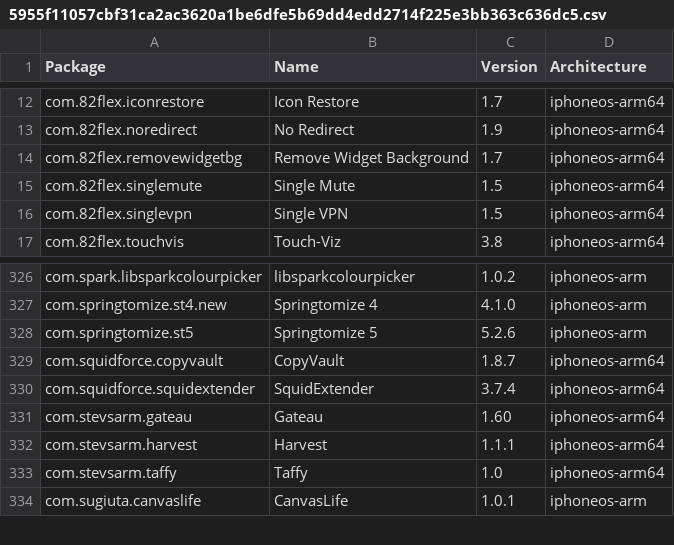
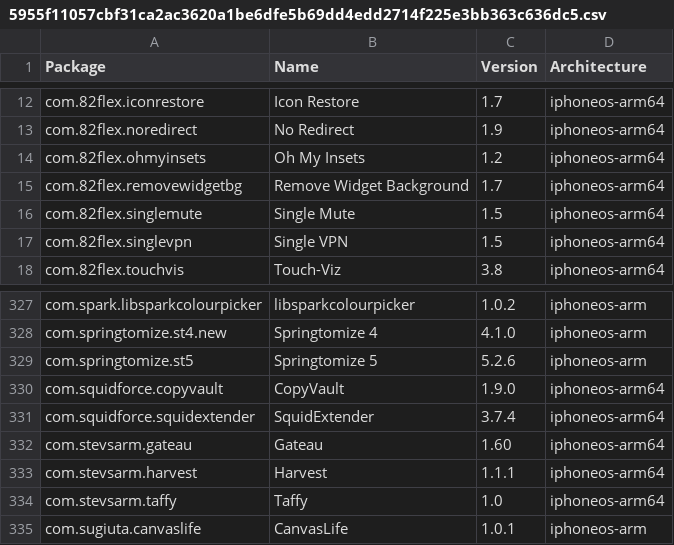
Before and after one commit to NIGHTF3AR/crc_bark, a CSV file: Library/Caches/com.nan.crc/5955f11057cbf31ca2ac3620a1be6dfe5b69dd4edd2714f225e3bb363c636dc5.csv, drawn as a sheet; only a part is shown, gaps mark what is left out.

```diff
--- a/Library/Caches/com.nan.crc/5955f11057cbf31ca2ac3620a1be6dfe5b69dd4edd2714f225e3bb363c636dc5.csv
+++ b/Library/Caches/com.nan.crc/5955f11057cbf31ca2ac3620a1be6dfe5b69dd4edd2714f225e3bb363c636dc5.csv
@@ -13,2 +13,3 @@ com.82flex.iconrestore,Icon Restore,1.7,iphoneos-arm64
 com.82flex.noredirect,No Redirect,1.9,iphoneos-arm64
+com.82flex.ohmyinsets,Oh My Insets,1.2,iphoneos-arm64
 com.82flex.removewidgetbg,Remove Widget Background,1.7,iphoneos-arm64
@@ -328,3 +329,3 @@ com.springtomize.st4.new,Springtomize 4,4.1.0,iphoneos-arm
 com.springtomize.st5,Springtomize 5,5.2.6,iphoneos-arm
-com.squidforce.copyvault,CopyVault,1.8.7,iphoneos-arm64
+com.squidforce.copyvault,CopyVault,1.9.0,iphoneos-arm64
 com.squidforce.squidextender,SquidExtender,3.7.4,iphoneos-arm64
```
